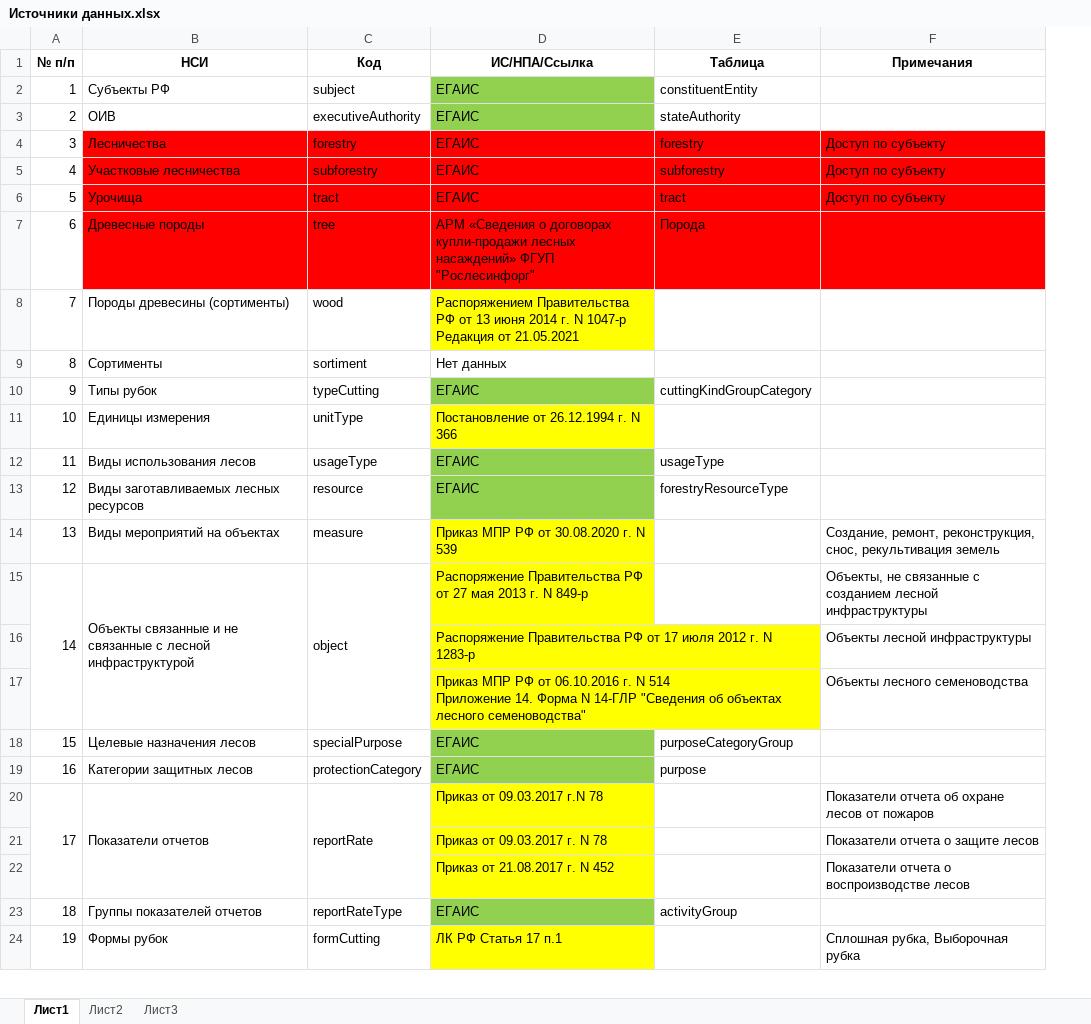
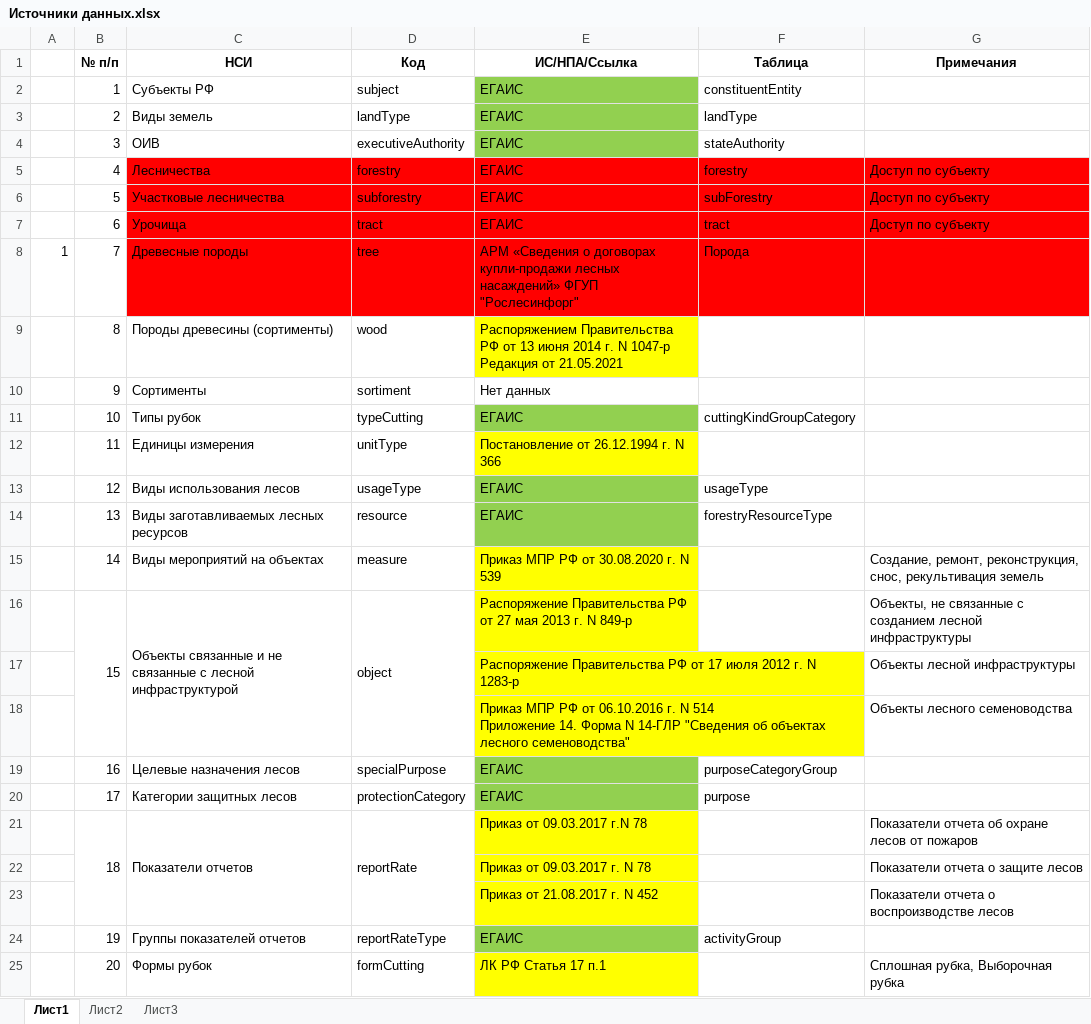
Before and after one commit to FGISLK/DigitalDocumentFormats, an Excel workbook: catalogsList/Источники данных.xlsx, sheet Лист1, drawn as a sheet; only a part is shown; values as stored, in another font and other column widths than the file's, no borders; addresses are those after the commit; the diff covers the shown part only; the diff names each change by its address in the sheet, - before the commit and + after, or states it on an @@ line.

Commit message:
Add files via upload

```diff
--- a/catalogsList/Источники данных.xlsx (sheet Лист1)
+++ b/catalogsList/Источники данных.xlsx (sheet Лист1)
+column A, row 8: 1
-C3 (НСИ): ОИВ
+C3 (НСИ): Виды земель
-D3 (Код): executiveAuthority
+D3 (Код): landType
-F3 (Таблица): stateAuthority
+F3 (Таблица): landType
-C4 (НСИ): Лесничества
+C4 (НСИ): ОИВ
-C4:D4 fill: #FF0000
+C4:D4 fill: none
-D4 (Код): forestry
+D4 (Код): executiveAuthority
-E4 fill: #FF0000
+E4 fill: #92D050
-F4 (Таблица): forestry
+F4 (Таблица): stateAuthority
-F4:G4 fill: #FF0000
+F4:G4 fill: none
-G4 (Примечания): Доступ по субъекту
+G4 (Примечания): (empty)
-C5 (НСИ): Участковые лесничества
+C5 (НСИ): Лесничества
-D5 (Код): subforestry
+D5 (Код): forestry
-F5 (Таблица): subforestry
+F5 (Таблица): forestry
-C6 (НСИ): Урочища
+C6 (НСИ): Участковые лесничества
-D6 (Код): tract
+D6 (Код): subforestry
-F6 (Таблица): tract
+F6 (Таблица): subForestry
+row 7:  | 6 | Урочища | tract | ЕГАИС | tract | Доступ по субъекту
-B8 (№ п/п): 6
+B8 (№ п/п): 7
-B9 (№ п/п): 7
+B9 (№ п/п): 8
-B10 (№ п/п): 8
+B10 (№ п/п): 9
-B11 (№ п/п): 9
+B11 (№ п/п): 10
-B12 (№ п/п): 10
+B12 (№ п/п): 11
-B13 (№ п/п): 11
+B13 (№ п/п): 12
-B14 (№ п/п): 12
+B14 (№ п/п): 13
-B15 (№ п/п): 13
+B15 (№ п/п): 14
-B16 (№ п/п): 14
+B16 (№ п/п): 15
-B19 (№ п/п): 15
+B19 (№ п/п): 16
-B20 (№ п/п): 16
+B20 (№ п/п): 17
-B21 (№ п/п): 17
+B21 (№ п/п): 18
-B24 (№ п/п): 18
+B24 (№ п/п): 19
-B25 (№ п/п): 19
+B25 (№ п/п): 20
```
Also changed, not shown: 2 edited cells elsewhere in this sheet.
